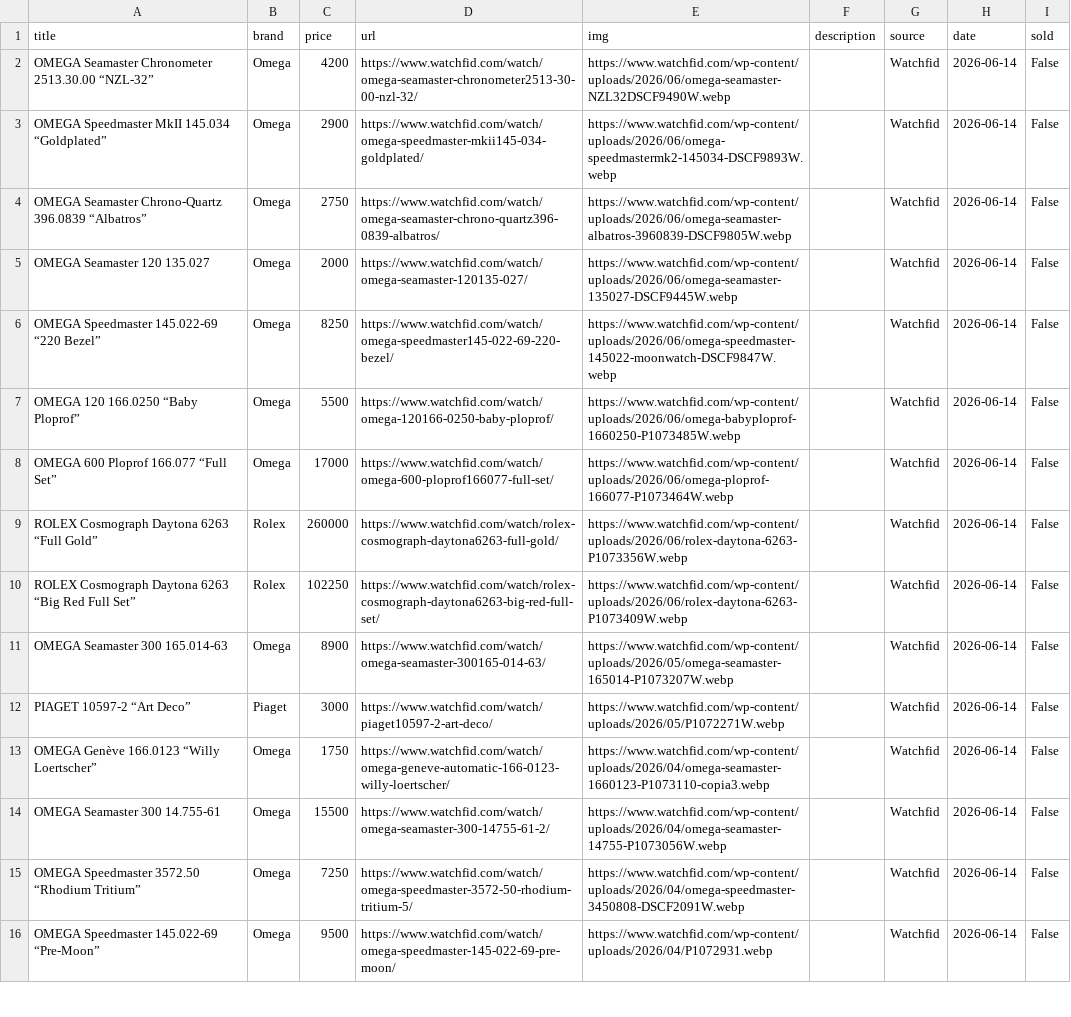
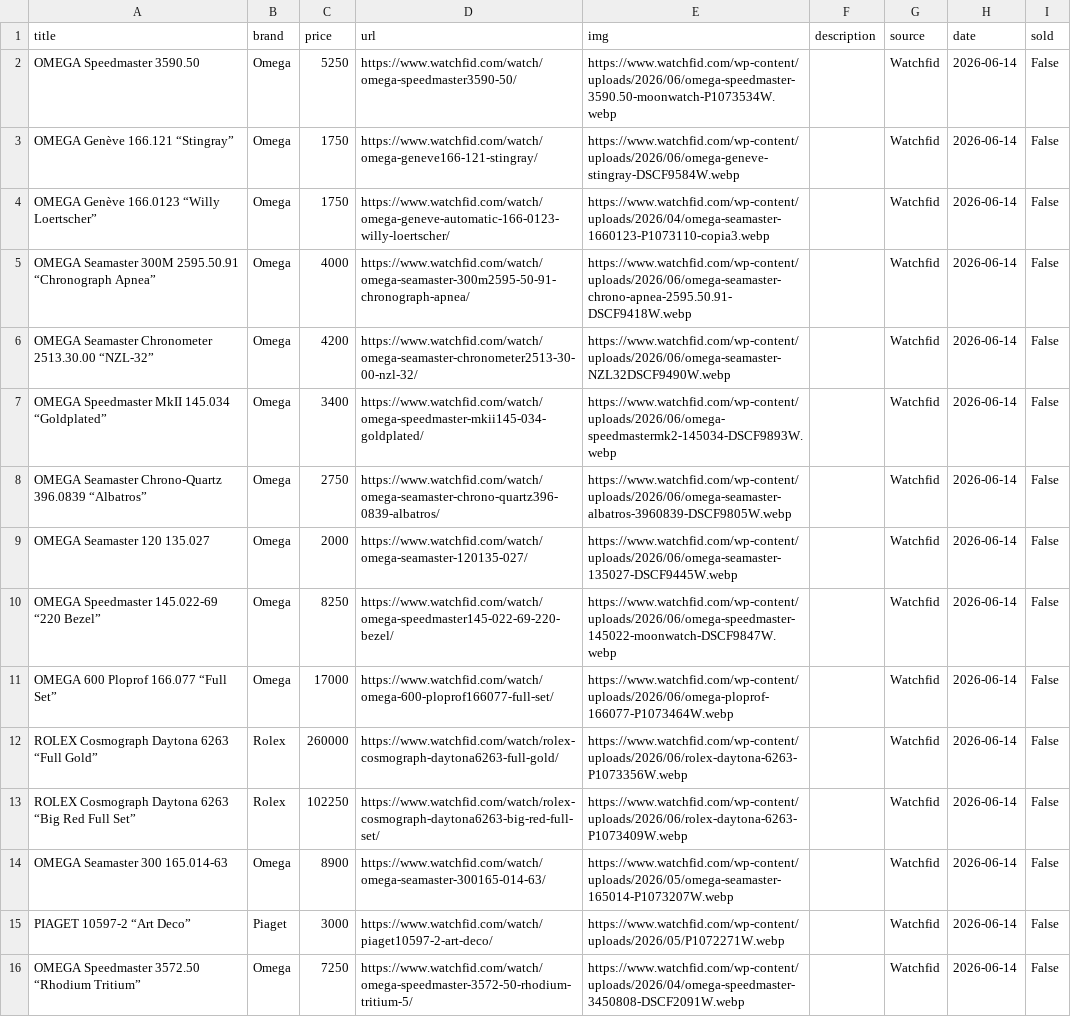
Before and after one commit to markatmutter-cloud/Dial, a CSV file: data/watchfid.csv, drawn as a sheet; only a part is shown; the shorter side is filled out with more unchanged rows.

```diff
--- a/data/watchfid.csv
+++ b/data/watchfid.csv
@@ -1,4 +1,8 @@
 title,brand,price,url,img,description,source,date,sold
+OMEGA Speedmaster 3590.50,Omega,5250,https://www.watchfid.com/watch/omega-speedmaster3590-50/,https://www.watchfid.com/wp-content/uploads/2026/06/omega-speedmaster-3590.50-moonwatch-P1073534W.webp,,Watchfid,2026-06-14,False
+OMEGA Genève 166.121 “Stingray”,Omega,1750,https://www.watchfid.com/watch/omega-geneve166-121-stingray/,https://www.watchfid.com/wp-content/uploads/2026/06/omega-geneve-stingray-DSCF9584W.webp,,Watchfid,2026-06-14,False
+OMEGA Genève 166.0123 “Willy Loertscher”,Omega,1750,https://www.watchfid.com/watch/omega-geneve-automatic-166-0123-willy-loertscher/,https://www.watchfid.com/wp-content/uploads/2026/04/omega-seamaster-1660123-P1073110-copia3.webp,,Watchfid,2026-06-14,False
+OMEGA Seamaster 300M 2595.50.91 “Chronograph Apnea”,Omega,4000,https://www.watchfid.com/watch/omega-seamaster-300m2595-50-91-chronograph-apnea/,https://www.watchfid.com/wp-content/uploads/2026/06/omega-seamaster-chrono-apnea-2595.50.91-DSCF9418W.webp,,Watchfid,2026-06-14,False
 OMEGA Seamaster Chronometer 2513.30.00 “NZL-32”,Omega,4200,https://www.watchfid.com/watch/omega-seamaster-chronometer2513-30-00-nzl-32/,https://www.watchfid.com/wp-content/uploads/2026/06/omega-seamaster-NZL32DSCF9490W.webp,,Watchfid,2026-06-14,False
-OMEGA Speedmaster MkII 145.034 “Goldplated”,Omega,2900,https://www.watchfid.com/watch/omega-speedmaster-mkii145-034-goldplated/,https://www.watchfid.com/wp-content/uploads/2026/06/omega-speedmastermk2-145034-DSCF9893W.webp,,Watchfid,2026-06-14,False
+OMEGA Speedmaster MkII 145.034 “Goldplated”,Omega,3400,https://www.watchfid.com/watch/omega-speedmaster-mkii145-034-goldplated/,https://www.watchfid.com/wp-content/uploads/2026/06/omega-speedmastermk2-145034-DSCF9893W.webp,,Watchfid,2026-06-14,False
 OMEGA Seamaster Chrono-Quartz 396.0839 “Albatros”,Omega,2750,https://www.watchfid.com/watch/omega-seamaster-chrono-quartz396-0839-albatros/,https://www.watchfid.com/wp-content/uploads/2026/06/omega-seamaster-albatros-3960839-DSCF9805W.webp,,Watchfid,2026-06-14,False
@@ -6,3 +10,2 @@ OMEGA Seamaster 120 135.027,Omega,2000,https://www.watchfid.com/watch/omega-seam
 OMEGA Speedmaster 145.022-69 “220 Bezel”,Omega,8250,https://www.watchfid.com/watch/omega-speedmaster145-022-69-220-bezel/,https://www.watchfid.com/wp-content/uploads/2026/06/omega-speedmaster-145022-moonwatch-DSCF9847W.webp,,Watchfid,2026-06-14,False
-OMEGA 120 166.0250 “Baby Ploprof”,Omega,5500,https://www.watchfid.com/watch/omega-120166-0250-baby-ploprof/,https://www.watchfid.com/wp-content/uploads/2026/06/omega-babyploprof-1660250-P1073485W.webp,,Watchfid,2026-06-14,False
 OMEGA 600 Ploprof 166.077 “Full Set”,Omega,17000,https://www.watchfid.com/watch/omega-600-ploprof166077-full-set/,https://www.watchfid.com/wp-content/uploads/2026/06/omega-ploprof-166077-P1073464W.webp,,Watchfid,2026-06-14,False
@@ -12,4 +15,2 @@ OMEGA Seamaster 300 165.014-63,Omega,8900,https://www.watchfid.com/watch/omega-s
 PIAGET 10597-2 “Art Deco”,Piaget,3000,https://www.watchfid.com/watch/piaget10597-2-art-deco/,https://www.watchfid.com/wp-content/uploads/2026/05/P1072271W.webp,,Watchfid,2026-06-14,False
-OMEGA Genève 166.0123 “Willy Loertscher”,Omega,1750,https://www.watchfid.com/watch/omega-geneve-automatic-166-0123-willy-loertscher/,https://www.watchfid.com/wp-content/uploads/2026/04/omega-seamaster-1660123-P1073110-copia3.webp,,Watchfid,2026-06-14,False
-OMEGA Seamaster 300 14.755-61,Omega,15500,https://www.watchfid.com/watch/omega-seamaster-300-14755-61-2/,https://www.watchfid.com/wp-content/uploads/2026/04/omega-seamaster-14755-P1073056W.webp,,Watchfid,2026-06-14,False
 OMEGA Speedmaster 3572.50 “Rhodium Tritium”,Omega,7250,https://www.watchfid.com/watch/omega-speedmaster-3572-50-rhodium-tritium-5/,https://www.watchfid.com/wp-content/uploads/2026/04/omega-speedmaster-3450808-DSCF2091W.webp,,Watchfid,2026-06-14,False
```
Also changed, not shown: data/collectorscorner.csv, data/craftandtailored.csv, 20 other files.
